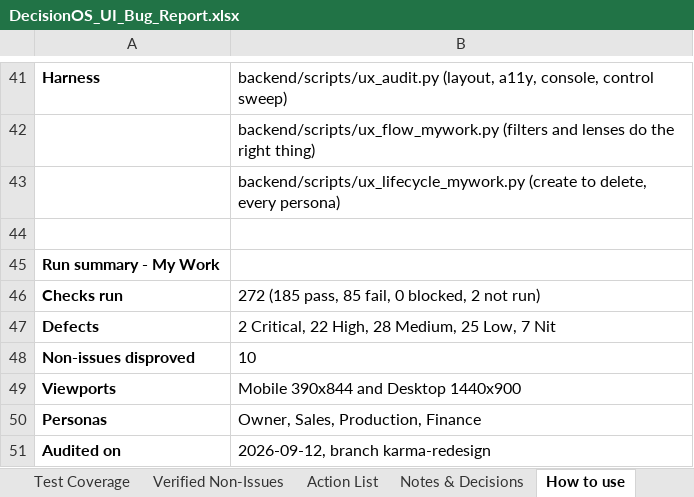
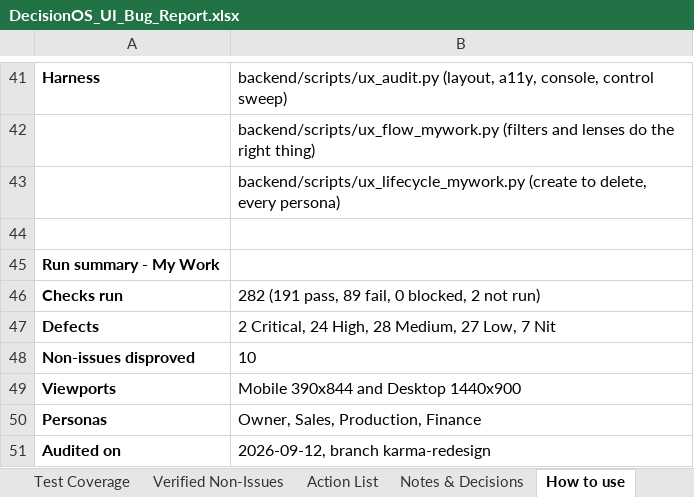
Before and after one commit to quazrelevate-god/DecisionOS, an Excel workbook: docs/DecisionOS_UI_Bug_Report.xlsx, sheet How to use, drawn as a sheet; only a part is shown, gaps mark what is left out; values as stored, in another font and other column widths than the file's, no borders; the diff names each change by its address in the sheet, - before the commit and + after, or states it on an @@ line.

```diff
--- a/docs/DecisionOS_UI_Bug_Report.xlsx (sheet How to use)
+++ b/docs/DecisionOS_UI_Bug_Report.xlsx (sheet How to use)
-B46: 272 (185 pass, 85 fail, 0 blocked, 2 not run)
+B46: 282 (191 pass, 89 fail, 0 blocked, 2 not run)
-B47: 2 Critical, 22 High, 28 Medium, 25 Low, 7 Nit
+B47: 2 Critical, 24 High, 28 Medium, 27 Low, 7 Nit
```
Also changed, not shown: sheet Test Coverage, sheet Bug Log, sheet Action List, 3 other files.
